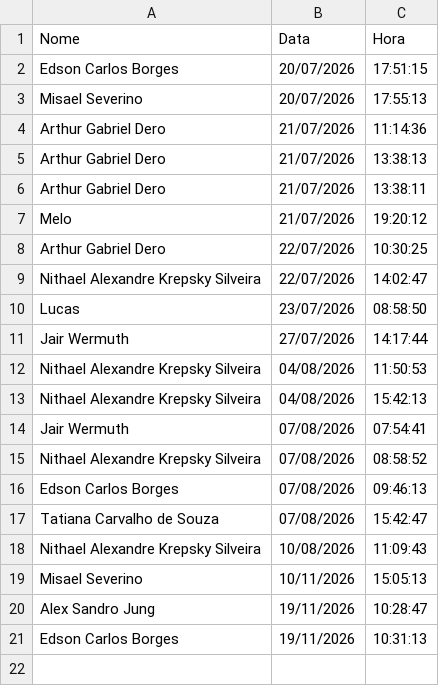
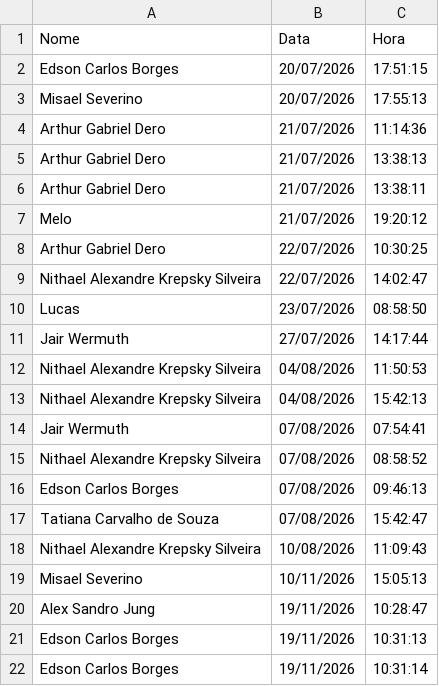
Before and after one commit to lucasmelonasato-ship-it/selgron-score, a CSV file: dados/_acessos.csv, drawn as a sheet; the diff names each change by its address in the sheet, - before the commit and + after, or states it on an @@ line.

Commit message:
log acesso 2026-11-19 10:31:15

```diff
--- a/dados/_acessos.csv
+++ b/dados/_acessos.csv
+row 22: Edson Carlos Borges | 19/11/2026 | 10:31:14
```
